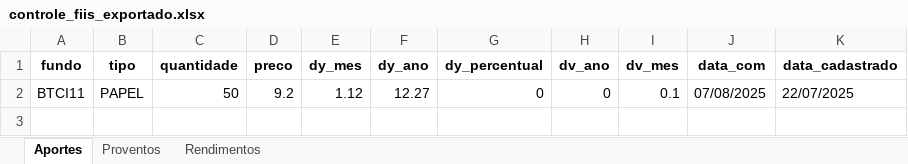
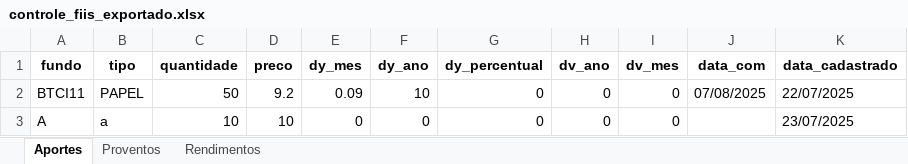
Before and after one commit to warlesson/INVEST-FIIs, an Excel workbook: controle_fiis_exportado.xlsx, sheet Aportes, drawn as a sheet; values as stored, in another font and other column widths than the file's, no borders; the diff names each change by its address in the sheet, - before the commit and + after, or states it on an @@ line.

```diff
--- a/controle_fiis_exportado.xlsx (sheet Aportes)
+++ b/controle_fiis_exportado.xlsx (sheet Aportes)
-E2 (dy_mes): 1.12
+E2 (dy_mes): 0.09
-F2 (dy_ano): 12.27
+F2 (dy_ano): 10
-I2 (dv_mes): 0.1
+I2 (dv_mes): 0
+row 3: A | a | 10 | 10 | 0 | 0 | 0 | 0 | 0 |  | 23/07/2025
```
Also changed, not shown: sheet Rendimentos, 2 other files.
